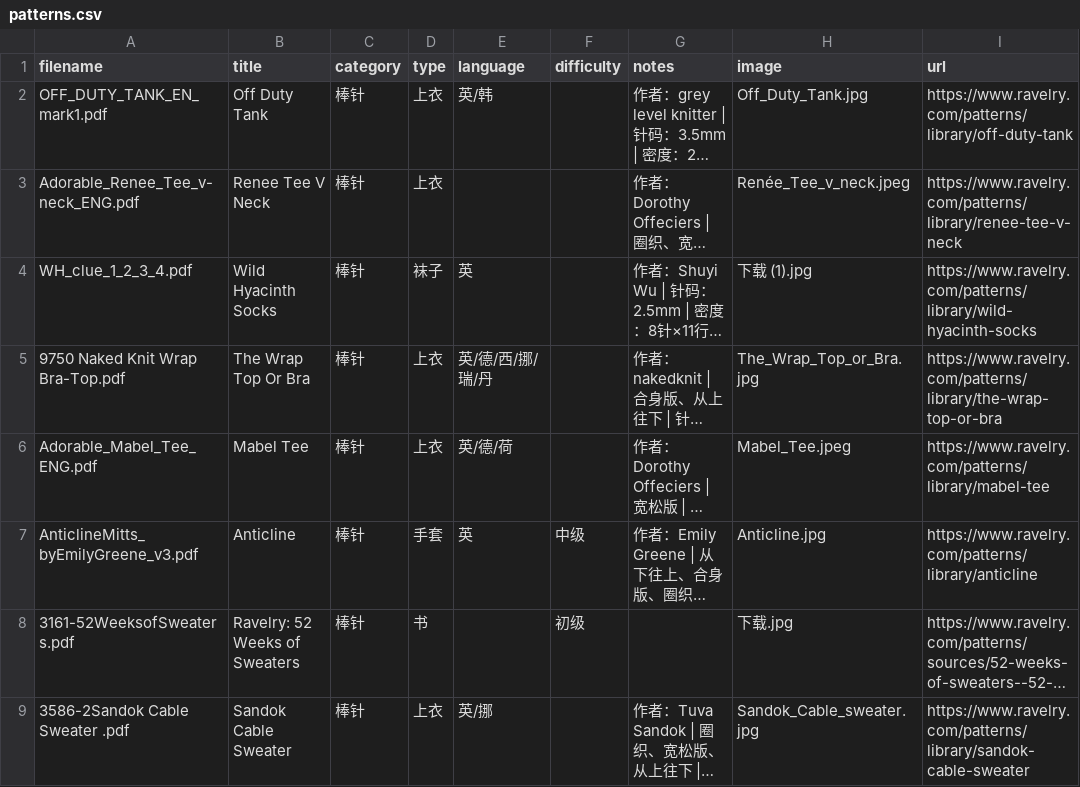
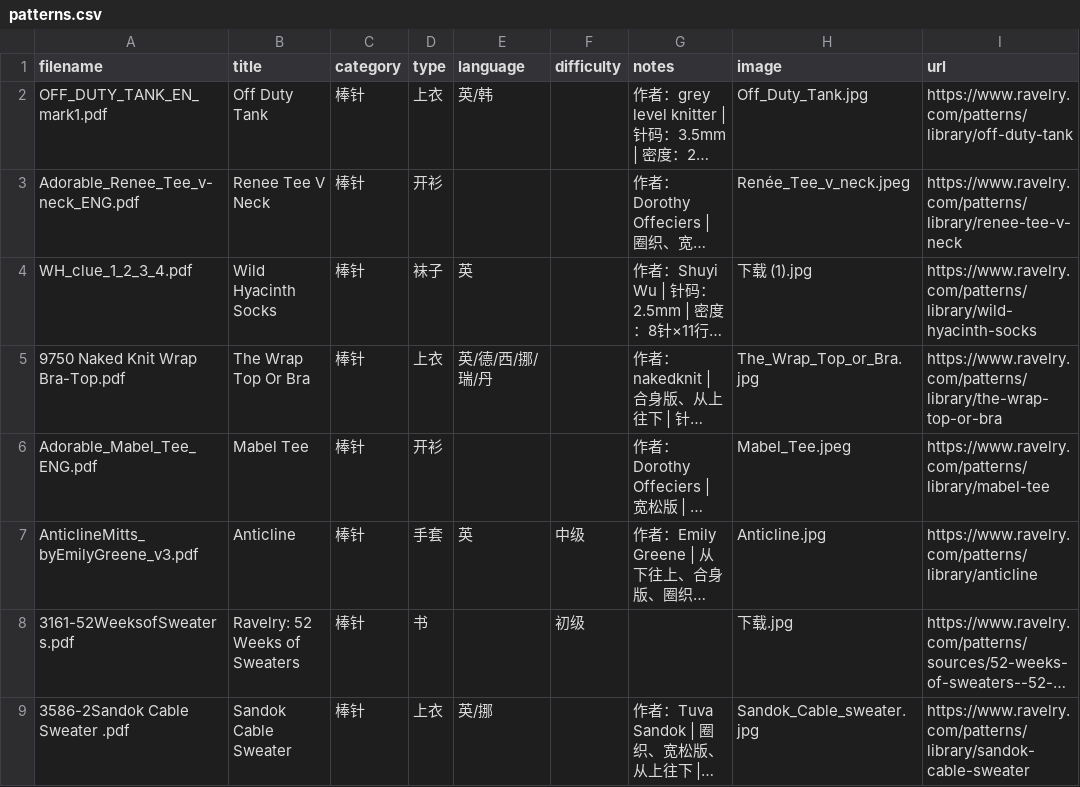
Before and after one commit to bluerock1005-cell/knitting-patterns, a CSV file: patterns.csv, drawn as a sheet; only a part is shown; long unchanged cells end in …; the diff names each change by its address in the sheet, - before the commit and + after, or states it on an @@ line.

```diff
--- a/patterns.csv
+++ b/patterns.csv
-D3 (type): 上衣
+D3 (type): 开衫
-D6 (type): 上衣
+D6 (type): 开衫
-E6 (language): 英/德/荷
+E6 (language): (empty)
```
Also changed, not shown: 1 other file.
